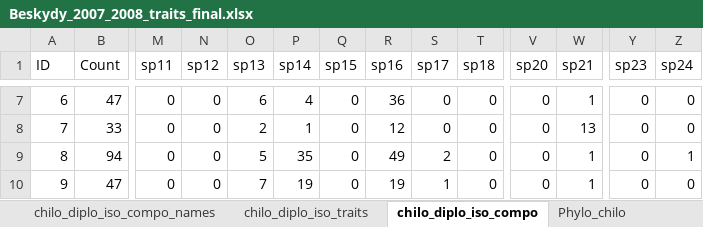
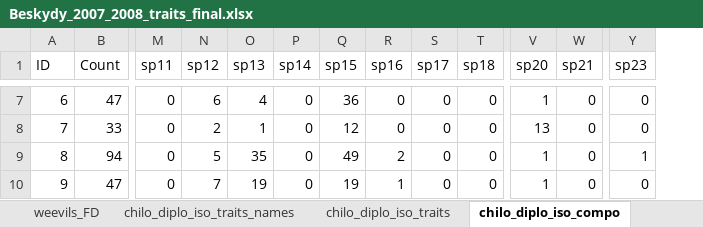
Before and after one commit to DomecStoces/Beskydy, an Excel workbook: Beskydy_2007_2008_traits_final.xlsx, sheet chilo_diplo_iso_compo, drawn as a sheet; only a part is shown, gaps mark what is left out; values as stored, in another font and other column widths than the file's, no borders; the diff covers the shown part only; the diff names each change by its address in the sheet, - before the commit and + after, or states it on an @@ line.

```diff
--- a/Beskydy_2007_2008_traits_final.xlsx (sheet chilo_diplo_iso_compo)
+++ b/Beskydy_2007_2008_traits_final.xlsx (sheet chilo_diplo_iso_compo)
-sheet tab: Phylo_chilo
-column Z (sp24), rows 7-10: 0 | 0 | 1 | 0
-N7 (sp12): 0
+N7 (sp12): 6
-O7 (sp13): 6
+O7 (sp13): 4
-P7 (sp14): 4
+P7 (sp14): 0
-Q7 (sp15): 0
+Q7 (sp15): 36
-R7 (sp16): 36
+R7 (sp16): 0
-V7 (sp20): 0
+V7 (sp20): 1
-W7 (sp21): 1
+W7 (sp21): 0
-N8 (sp12): 0
+N8 (sp12): 2
-O8 (sp13): 2
+O8 (sp13): 1
-P8 (sp14): 1
+P8 (sp14): 0
-Q8 (sp15): 0
+Q8 (sp15): 12
-R8 (sp16): 12
+R8 (sp16): 0
-V8 (sp20): 0
+V8 (sp20): 13
-W8 (sp21): 13
+W8 (sp21): 0
-N9 (sp12): 0
+N9 (sp12): 5
-O9 (sp13): 5
+O9 (sp13): 35
-P9 (sp14): 35
+P9 (sp14): 0
-Q9 (sp15): 0
+Q9 (sp15): 49
-R9 (sp16): 49
+R9 (sp16): 2
-S9 (sp17): 2
+S9 (sp17): 0
-V9:V10 (sp20): 0
+V9:V10 (sp20): 1
-W9:W10 (sp21): 1
+W9:W10 (sp21): 0
-Y9 (sp23): 0
+Y9 (sp23): 1
-N10 (sp12): 0
+N10 (sp12): 7
-O10 (sp13): 7
+O10 (sp13): 19
-P10 (sp14): 19
+P10 (sp14): 0
-Q10 (sp15): 0
+Q10 (sp15): 19
-R10 (sp16): 19
+R10 (sp16): 1
-S10 (sp17): 1
+S10 (sp17): 0
```
Also changed, not shown: 1462 edited cells elsewhere in this sheet, sheet chilo_diplo_iso_traits, sheet chilo_diplo_iso_compo_names, sheet chilo_diplo_iso_traits_names, other sheet tabs, formulas that keep their value, 3 other files.
